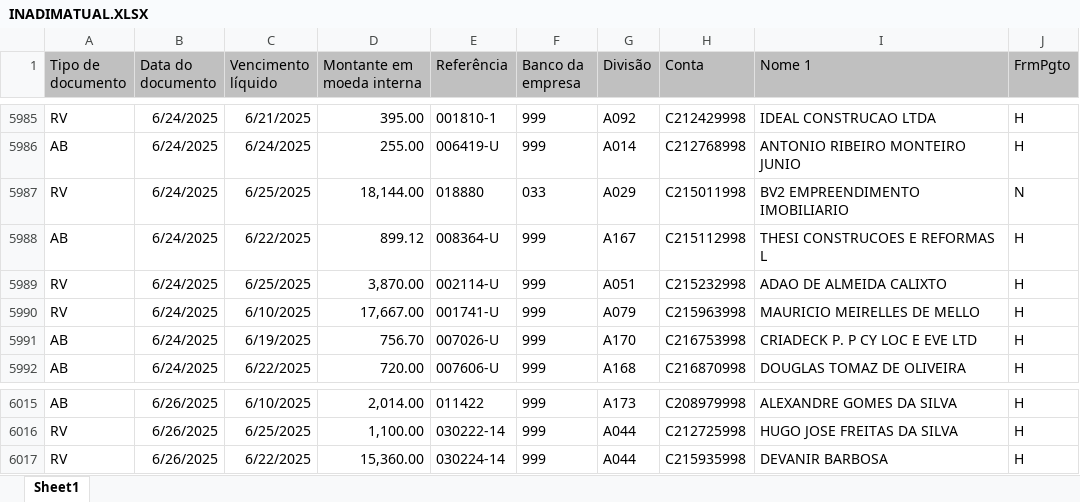
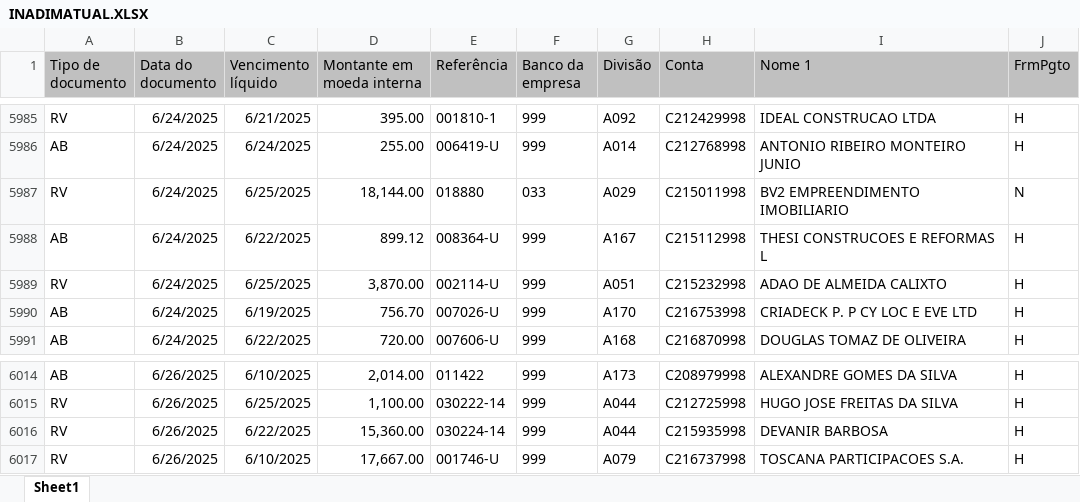
Before and after one commit to rodneirac/BIINADIMSPX, an Excel workbook: INADIMATUAL.XLSX, sheet Sheet1, drawn as a sheet; only a part is shown, gaps mark what is left out; values as stored, in another font and other column widths than the file's, no borders; removed rows and columns are numbered as before the commit, all else as after; the diff names each change by its address in the sheet, - before the commit and + after, or states it on an @@ line.

Commit message:
Add files via upload

```diff
--- a/INADIMATUAL.XLSX (sheet Sheet1)
+++ b/INADIMATUAL.XLSX (sheet Sheet1)
-row 5990: RV | 6/24/2025 | 6/10/2025 | 17,667.00 | 001741-U | 999 | A079 | C215963998 | MAURICIO MEIRELLES DE MELLO | H
+row 6017: RV | 6/26/2025 | 6/10/2025 | 17,667.00 | 001746-U | 999 | A079 | C216737998 | TOSCANA PARTICIPACOES S.A. | H
```
